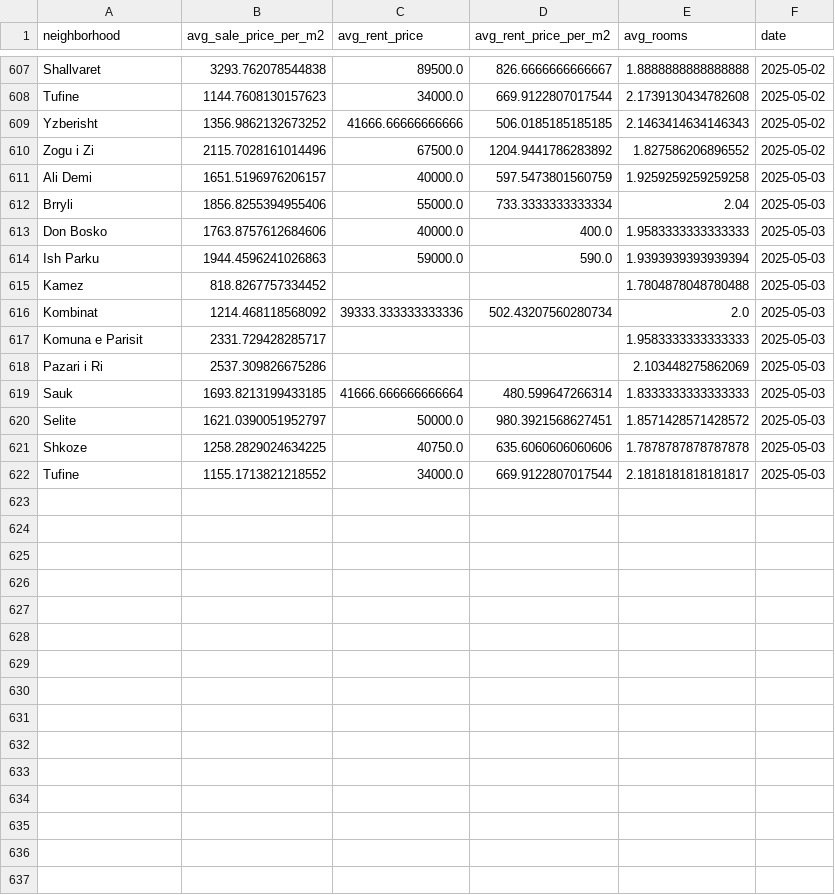
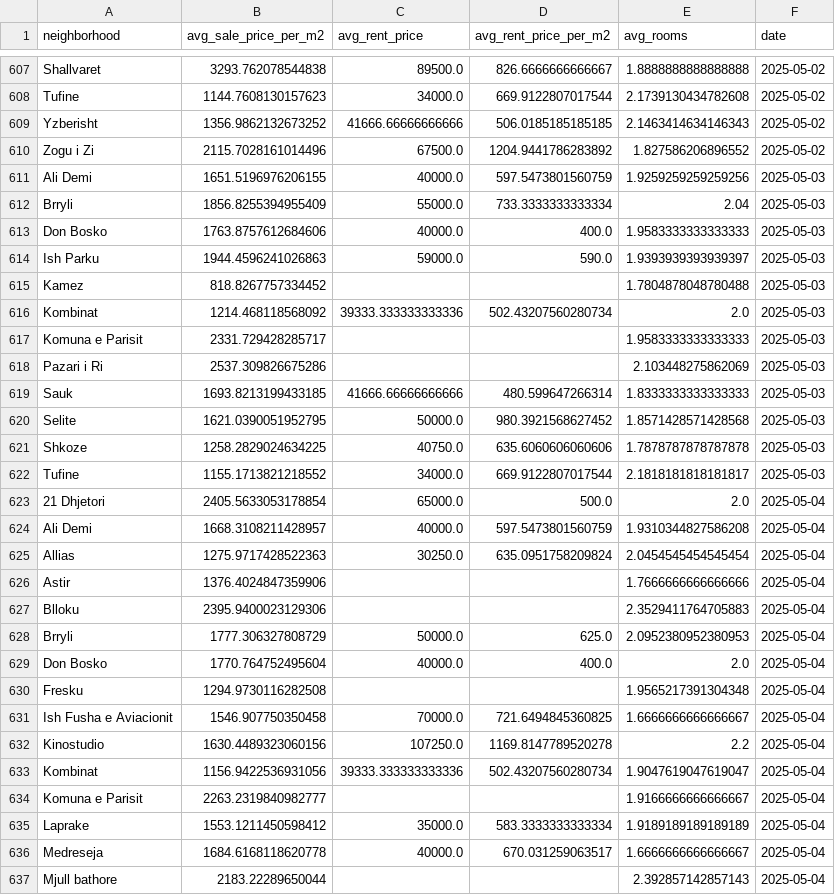
Before and after one commit to fluffyorang3/tirana-realty-index, a CSV file: historical_indices.csv, drawn as a sheet; only a part is shown, gaps mark what is left out; the diff covers the shown part only.

```diff
--- a/historical_indices.csv
+++ b/historical_indices.csv
@@ -610,6 +610,6 @@ Yzberisht,1356.9862132673252,41666.66666666666,506.0185185185185,2.1463414634146
 Zogu i Zi,2115.7028161014496,67500.0,1204.9441786283892,1.827586206896552,2025-05-02
-Ali Demi,1651.5196976206157,40000.0,597.5473801560759,1.9259259259259258,2025-05-03
-Brryli,1856.8255394955406,55000.0,733.3333333333334,2.04,2025-05-03
+Ali Demi,1651.5196976206155,40000.0,597.5473801560759,1.9259259259259256,2025-05-03
+Brryli,1856.8255394955409,55000.0,733.3333333333334,2.04,2025-05-03
 Don Bosko,1763.8757612684606,40000.0,400.0,1.9583333333333333,2025-05-03
-Ish Parku,1944.4596241026863,59000.0,590.0,1.9393939393939394,2025-05-03
+Ish Parku,1944.4596241026863,59000.0,590.0,1.9393939393939397,2025-05-03
 Kamez,818.8267757334452,,,1.7804878048780488,2025-05-03
@@ -618,5 +618,20 @@ Komuna e Parisit,2331.729428285717,,,1.9583333333333333,2025-05-03
 Pazari i Ri,2537.309826675286,,,2.103448275862069,2025-05-03
-Sauk,1693.8213199433185,41666.666666666664,480.599647266314,1.8333333333333333,2025-05-03
-Selite,1621.0390051952797,50000.0,980.3921568627451,1.8571428571428572,2025-05-03
+Sauk,1693.8213199433185,41666.66666666666,480.599647266314,1.8333333333333333,2025-05-03
+Selite,1621.0390051952795,50000.0,980.3921568627452,1.8571428571428568,2025-05-03
 Shkoze,1258.2829024634225,40750.0,635.6060606060606,1.7878787878787878,2025-05-03
 Tufine,1155.1713821218552,34000.0,669.9122807017544,2.1818181818181817,2025-05-03
+21 Dhjetori,2405.5633053178854,65000.0,500.0,2.0,2025-05-04
+Ali Demi,1668.3108211428957,40000.0,597.5473801560759,1.9310344827586208,2025-05-04
+Allias,1275.9717428522363,30250.0,635.0951758209824,2.0454545454545454,2025-05-04
+Astir,1376.4024847359906,,,1.7666666666666666,2025-05-04
+Blloku,2395.9400023129306,,,2.3529411764705883,2025-05-04
+Brryli,1777.306327808729,50000.0,625.0,2.0952380952380953,2025-05-04
+Don Bosko,1770.764752495604,40000.0,400.0,2.0,2025-05-04
+Fresku,1294.9730116282508,,,1.9565217391304348,2025-05-04
+Ish Fusha e Aviacionit,1546.907750350458,70000.0,721.6494845360825,1.6666666666666667,2025-05-04
+Kinostudio,1630.4489323060156,107250.0,1169.8147789520278,2.2,2025-05-04
+Kombinat,1156.9422536931056,39333.333333333336,502.43207560280734,1.9047619047619047,2025-05-04
+Komuna e Parisit,2263.2319840982777,,,1.9166666666666667,2025-05-04
+Laprake,1553.1211450598412,35000.0,583.3333333333334,1.9189189189189189,2025-05-04
+Medreseja,1684.6168118620778,40000.0,670.031259063517,1.6666666666666667,2025-05-04
+Mjull bathore,2183.22289650044,,,2.392857142857143,2025-05-04
```
Also changed, not shown: 14 added rows elsewhere in this file, 36 other files.
